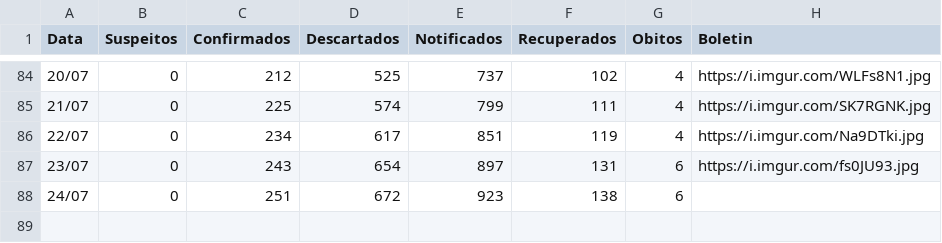
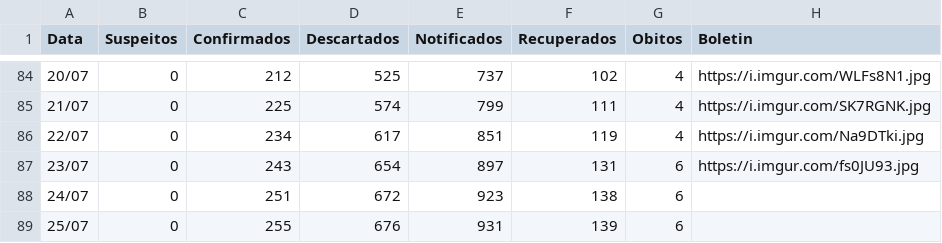
Before and after one commit to webalysson/covidmgil, a CSV file: dados/COVIDMGIL - Dados_Boletins.csv, drawn as a sheet; only a part is shown, gaps mark what is left out; the diff names each change by its address in the sheet, - before the commit and + after, or states it on an @@ line.

Commit message:
Update COVIDMGIL - Dados_Boletins.csv
Boletim 25/07/2020

```diff
--- a/dados/COVIDMGIL - Dados_Boletins.csv
+++ b/dados/COVIDMGIL - Dados_Boletins.csv
+row 89: 25/07 | 0 | 255 | 676 | 931 | 139 | 6
```
